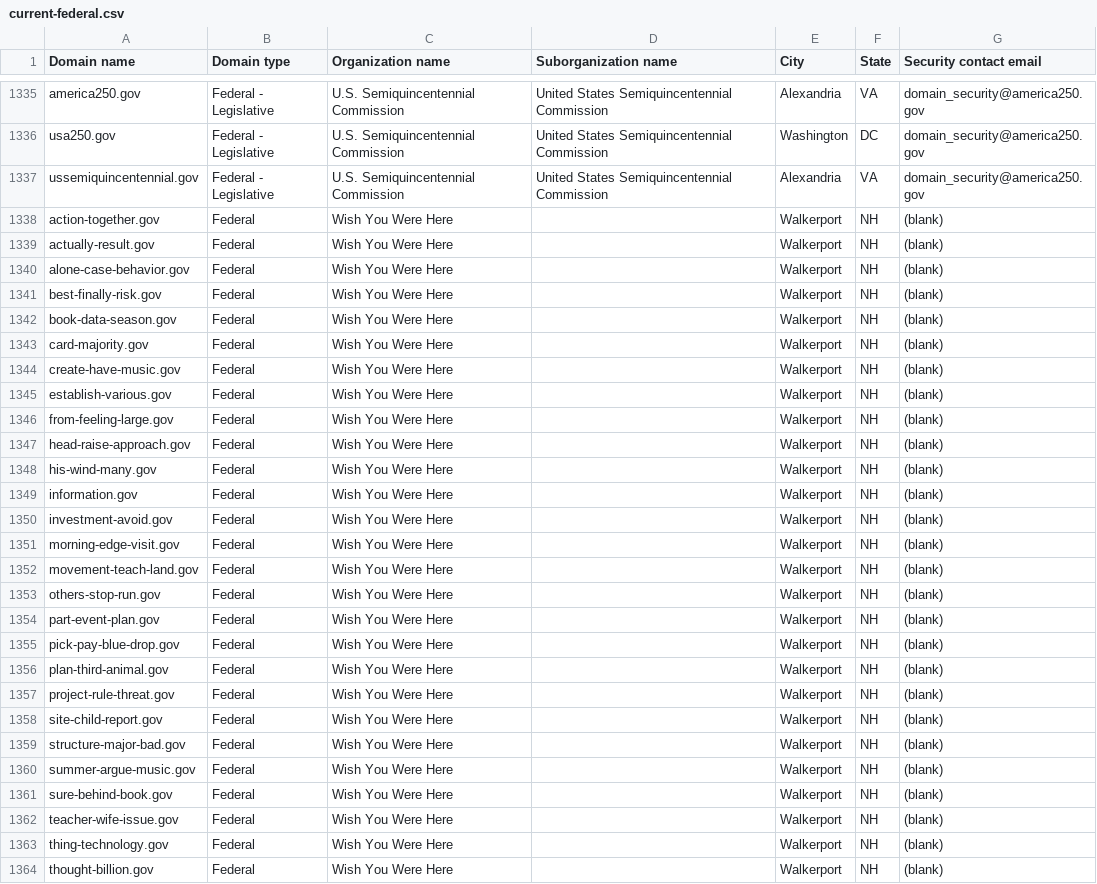
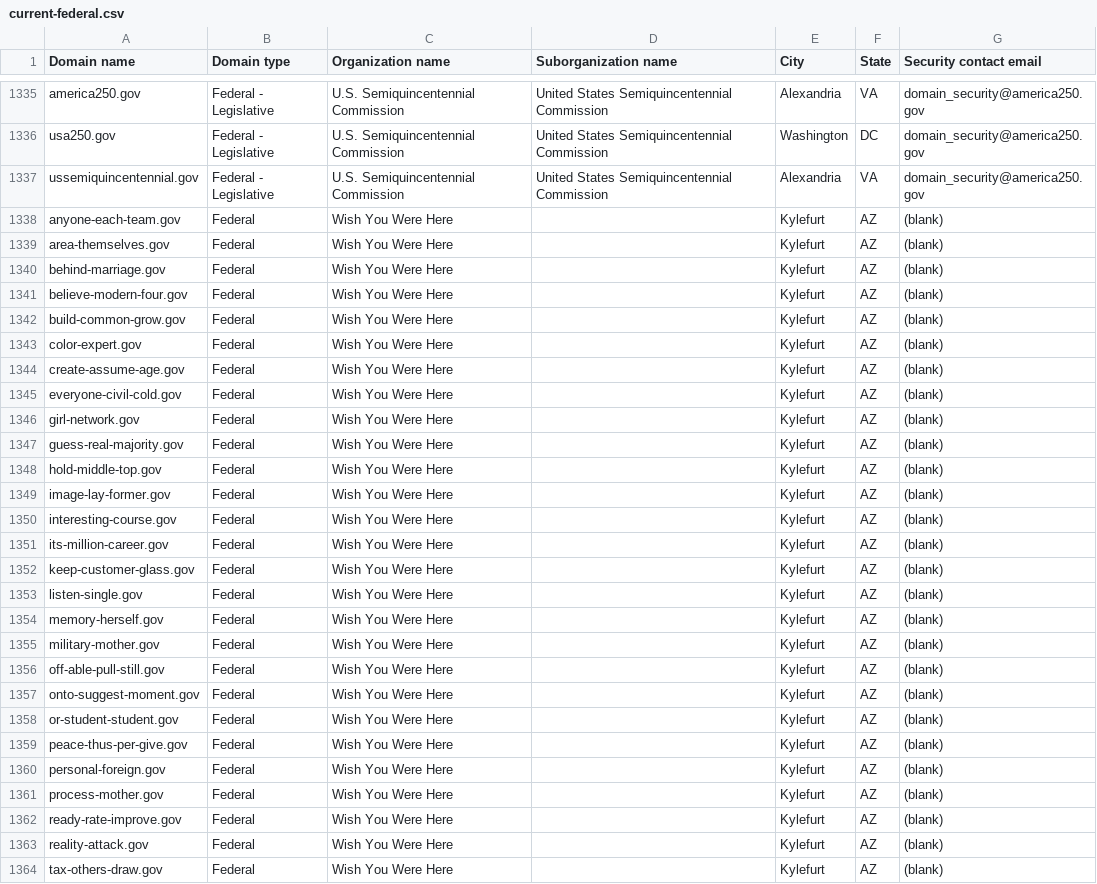
Before and after one commit to h-m-f-t/dotgov-data-staging, a CSV file: current-federal.csv, drawn as a sheet; only a part is shown, gaps mark what is left out; the diff covers the shown part only.

Commit message:
Flat: latest data (2026-07-29T08:51:53.987Z) {   "date": "2026-07-29T08:51:53.987Z",   "files": [     {       "name": "current-federal.csv",       "deltaBytes": -83,       "source": "https://getgov-staging.app.cloud.gov/api/v1/get-report/current-federal"     },     {       "name": "current-full.csv",       "deltaBytes": 1543,       "source": "https://getgov-staging.app.cloud.gov/api/v1/get-report/current-full"     }   ] }

```diff
--- a/current-federal.csv
+++ b/current-federal.csv
@@ -1337,28 +1337,28 @@ usa250.gov,Federal - Legislative,U.S. Semiquincentennial Commission,United State
 ussemiquincentennial.gov,Federal - Legislative,U.S. Semiquincentennial Commission,United States Semiquincentennial Commission,Alexandria,VA,domain_security@america250.gov
-action-together.gov,Federal,Wish You Were Here,,Walkerport,NH,(blank)
-actually-result.gov,Federal,Wish You Were Here,,Walkerport,NH,(blank)
-alone-case-behavior.gov,Federal,Wish You Were Here,,Walkerport,NH,(blank)
-best-finally-risk.gov,Federal,Wish You Were Here,,Walkerport,NH,(blank)
-book-data-season.gov,Federal,Wish You Were Here,,Walkerport,NH,(blank)
-card-majority.gov,Federal,Wish You Were Here,,Walkerport,NH,(blank)
-create-have-music.gov,Federal,Wish You Were Here,,Walkerport,NH,(blank)
-establish-various.gov,Federal,Wish You Were Here,,Walkerport,NH,(blank)
-from-feeling-large.gov,Federal,Wish You Were Here,,Walkerport,NH,(blank)
-head-raise-approach.gov,Federal,Wish You Were Here,,Walkerport,NH,(blank)
-his-wind-many.gov,Federal,Wish You Were Here,,Walkerport,NH,(blank)
-information.gov,Federal,Wish You Were Here,,Walkerport,NH,(blank)
-investment-avoid.gov,Federal,Wish You Were Here,,Walkerport,NH,(blank)
-morning-edge-visit.gov,Federal,Wish You Were Here,,Walkerport,NH,(blank)
-movement-teach-land.gov,Federal,Wish You Were Here,,Walkerport,NH,(blank)
-others-stop-run.gov,Federal,Wish You Were Here,,Walkerport,NH,(blank)
-part-event-plan.gov,Federal,Wish You Were Here,,Walkerport,NH,(blank)
-pick-pay-blue-drop.gov,Federal,Wish You Were Here,,Walkerport,NH,(blank)
-plan-third-animal.gov,Federal,Wish You Were Here,,Walkerport,NH,(blank)
-project-rule-threat.gov,Federal,Wish You Were Here,,Walkerport,NH,(blank)
-site-child-report.gov,Federal,Wish You Were Here,,Walkerport,NH,(blank)
-structure-major-bad.gov,Federal,Wish You Were Here,,Walkerport,NH,(blank)
-summer-argue-music.gov,Federal,Wish You Were Here,,Walkerport,NH,(blank)
-sure-behind-book.gov,Federal,Wish You Were Here,,Walkerport,NH,(blank)
-teacher-wife-issue.gov,Federal,Wish You Were Here,,Walkerport,NH,(blank)
-thing-technology.gov,Federal,Wish You Were Here,,Walkerport,NH,(blank)
-thought-billion.gov,Federal,Wish You Were Here,,Walkerport,NH,(blank)
+anyone-each-team.gov,Federal,Wish You Were Here,,Kylefurt,AZ,(blank)
+area-themselves.gov,Federal,Wish You Were Here,,Kylefurt,AZ,(blank)
+behind-marriage.gov,Federal,Wish You Were Here,,Kylefurt,AZ,(blank)
+believe-modern-four.gov,Federal,Wish You Were Here,,Kylefurt,AZ,(blank)
+build-common-grow.gov,Federal,Wish You Were Here,,Kylefurt,AZ,(blank)
+color-expert.gov,Federal,Wish You Were Here,,Kylefurt,AZ,(blank)
+create-assume-age.gov,Federal,Wish You Were Here,,Kylefurt,AZ,(blank)
+everyone-civil-cold.gov,Federal,Wish You Were Here,,Kylefurt,AZ,(blank)
+girl-network.gov,Federal,Wish You Were Here,,Kylefurt,AZ,(blank)
+guess-real-majority.gov,Federal,Wish You Were Here,,Kylefurt,AZ,(blank)
+hold-middle-top.gov,Federal,Wish You Were Here,,Kylefurt,AZ,(blank)
+image-lay-former.gov,Federal,Wish You Were Here,,Kylefurt,AZ,(blank)
+interesting-course.gov,Federal,Wish You Were Here,,Kylefurt,AZ,(blank)
+its-million-career.gov,Federal,Wish You Were Here,,Kylefurt,AZ,(blank)
+keep-customer-glass.gov,Federal,Wish You Were Here,,Kylefurt,AZ,(blank)
+listen-single.gov,Federal,Wish You Were Here,,Kylefurt,AZ,(blank)
+memory-herself.gov,Federal,Wish You Were Here,,Kylefurt,AZ,(blank)
+military-mother.gov,Federal,Wish You Were Here,,Kylefurt,AZ,(blank)
+off-able-pull-still.gov,Federal,Wish You Were Here,,Kylefurt,AZ,(blank)
+onto-suggest-moment.gov,Federal,Wish You Were Here,,Kylefurt,AZ,(blank)
+or-student-student.gov,Federal,Wish You Were Here,,Kylefurt,AZ,(blank)
+peace-thus-per-give.gov,Federal,Wish You Were Here,,Kylefurt,AZ,(blank)
+personal-foreign.gov,Federal,Wish You Were Here,,Kylefurt,AZ,(blank)
+process-mother.gov,Federal,Wish You Were Here,,Kylefurt,AZ,(blank)
+ready-rate-improve.gov,Federal,Wish You Were Here,,Kylefurt,AZ,(blank)
+reality-attack.gov,Federal,Wish You Were Here,,Kylefurt,AZ,(blank)
+tax-others-draw.gov,Federal,Wish You Were Here,,Kylefurt,AZ,(blank)
```
Also changed, not shown: 16 edited cells elsewhere in this file, 1 other file.
